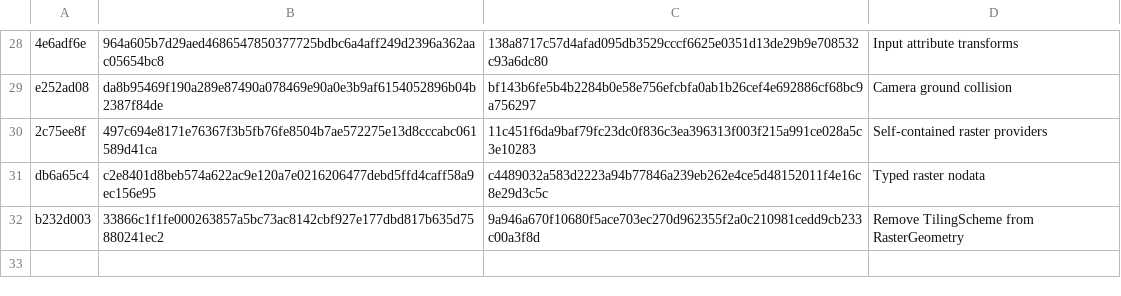
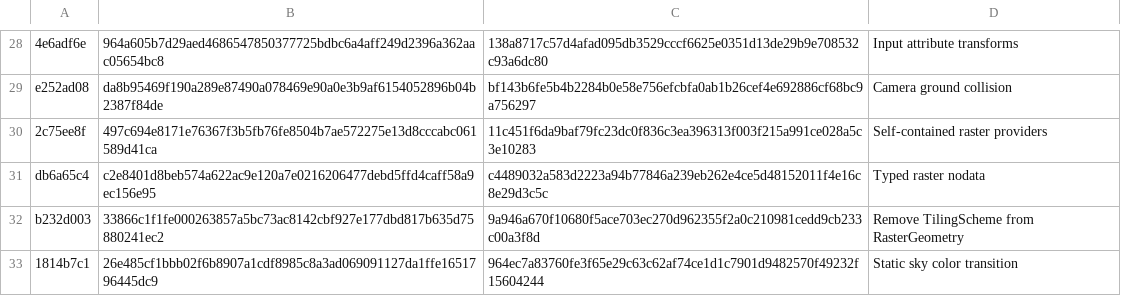
Before and after one commit to siradel-oss/horizon, a CSV file: hrz/proto/history/versions_manifest.csv, drawn as a sheet; only a part is shown, gaps mark what is left out; the diff names each change by its address in the sheet, - before the commit and + after, or states it on an @@ line.

```diff
--- a/hrz/proto/history/versions_manifest.csv
+++ b/hrz/proto/history/versions_manifest.csv
+row 33: 1814b7c1 | 26e485cf1bbb02f6b8907a1cdf8985c8a3ad069091127da1ffe1651796445dc9 | 964ec7a83760fe3f65e29c63c62af74ce1d1c7901d9482570f49232f15604244 | Static sky color transition
```
Also changed, not shown: 22 other files.
